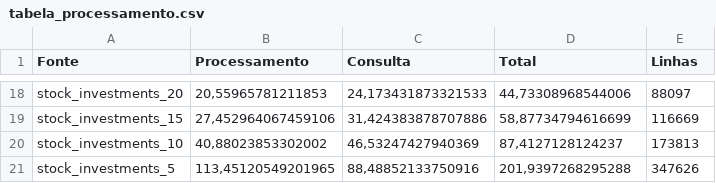
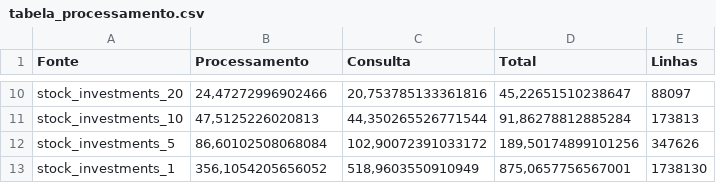
Before and after one commit to rckalil/stochastic-sketchrefine, a CSV file: tabela_processamento.csv, drawn as a sheet; only a part is shown, gaps mark what is left out; removed rows and columns are numbered as before the commit, all else as after; the diff covers the shown part only; the diff names each change by its address in the sheet, - before the commit and + after, or states it on an @@ line.

```diff
--- a/tabela_processamento.csv
+++ b/tabela_processamento.csv
-B10 (Processamento): 20,55965781211853
+B10 (Processamento): 24,47272996902466
-C10 (Consulta): 24,173431873321533
+C10 (Consulta): 20,753785133361816
-D10 (Total): 44,73308968544006
+D10 (Total): 45,22651510238647
-row 19: stock_investments_15 | 27,452964067459106 | 31,424383878707886 | 58,87734794616699 | 116669
-B11 (Processamento): 40,88023853302002
+B11 (Processamento): 47,5125226020813
-C11 (Consulta): 46,53247427940369
+C11 (Consulta): 44,350265526771544
-D11 (Total): 87,4127128124237
+D11 (Total): 91,86278812885284
-B12 (Processamento): 113,45120549201965
+B12 (Processamento): 86,60102508068084
-C12 (Consulta): 88,48852133750916
+C12 (Consulta): 102,90072391033172
-D12 (Total): 201,9397268295288
+D12 (Total): 189,50174899101256
+row 13: stock_investments_1 | 356,1054205656052 | 518,9603550910949 | 875,0657756567001 | 1738130
```
Also changed, not shown: 8 removed rows and 24 edited cells elsewhere in this file, 3 other files.
